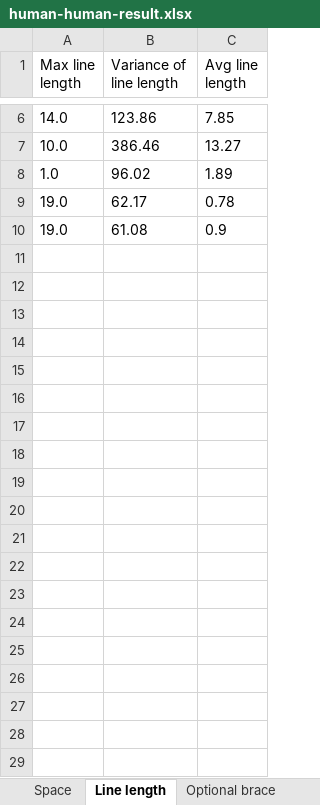
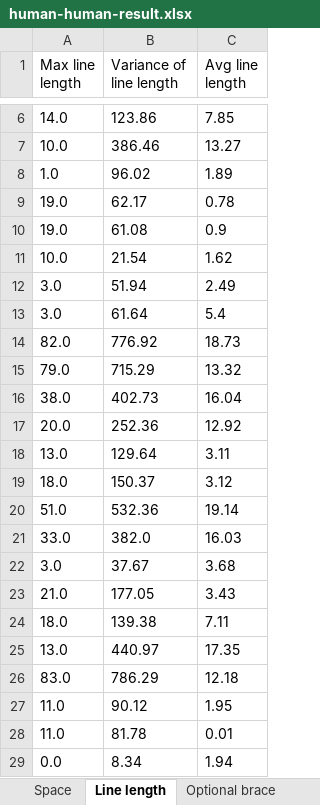
Before and after one commit to YingyingJiang1/MultiLangStyler, an Excel workbook: human-human-result.xlsx, sheet Line length, drawn as a sheet; only a part is shown, gaps mark what is left out; values as stored, in another font and other column widths than the file's, no borders; the diff covers the shown part only; the diff names each change by its address in the sheet, - before the commit and + after, or states it on an @@ line.

```diff
--- a/human-human-result.xlsx (sheet Line length)
+++ b/human-human-result.xlsx (sheet Line length)
+row 11: 10.0 | 21.54 | 1.62
+row 12: 3.0 | 51.94 | 2.49
+row 13: 3.0 | 61.64 | 5.4
+row 14: 82.0 | 776.92 | 18.73
+row 15: 79.0 | 715.29 | 13.32
+row 16: 38.0 | 402.73 | 16.04
+row 17: 20.0 | 252.36 | 12.92
+row 18: 13.0 | 129.64 | 3.11
+row 19: 18.0 | 150.37 | 3.12
+row 20: 51.0 | 532.36 | 19.14
+row 21: 33.0 | 382.0 | 16.03
+row 22: 3.0 | 37.67 | 3.68
+row 23: 21.0 | 177.05 | 3.43
+row 24: 18.0 | 139.38 | 7.11
+row 25: 13.0 | 440.97 | 17.35
+row 26: 83.0 | 786.29 | 12.18
+row 27: 11.0 | 90.12 | 1.95
+row 28: 11.0 | 81.78 | 0.01
+row 29: 0.0 | 8.34 | 1.94
```
Also changed, not shown: 173 added rows elsewhere in this sheet, sheet Space, sheet Naming format, sheet Operator preferences, sheet Continuous assignments or calls, sheet Increment or decrement preferen, sheet Blank line, 26 more sheets, 2 other files.
